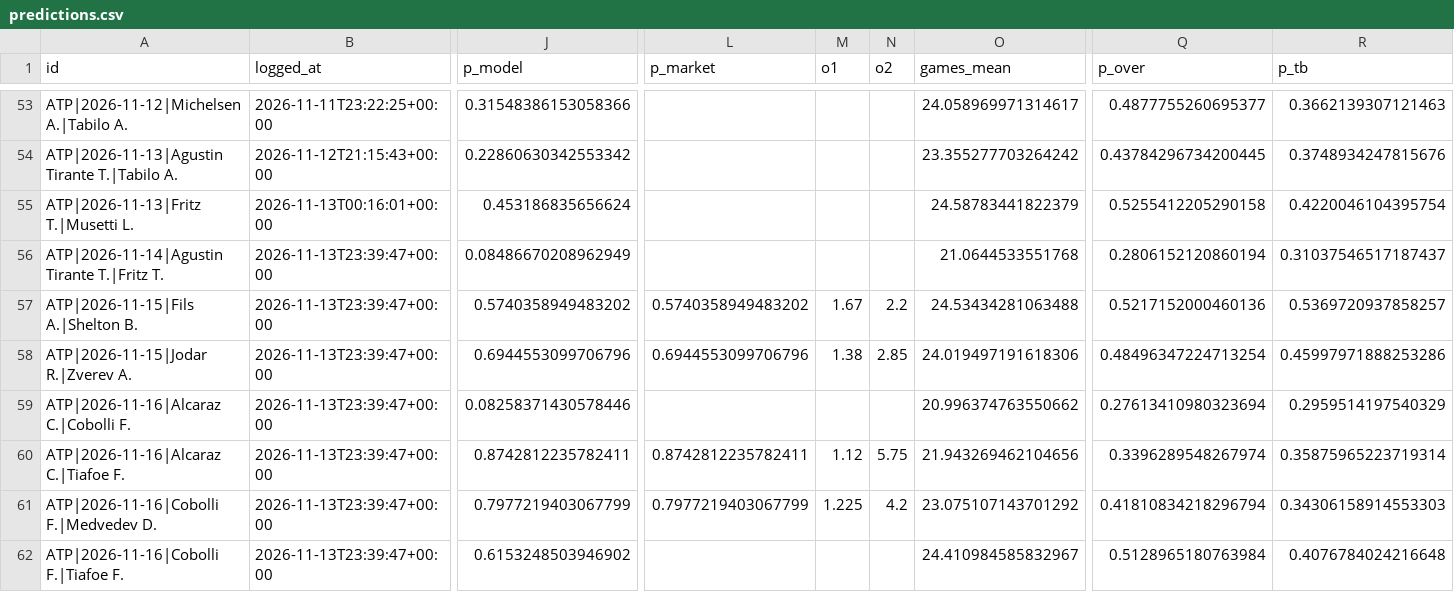
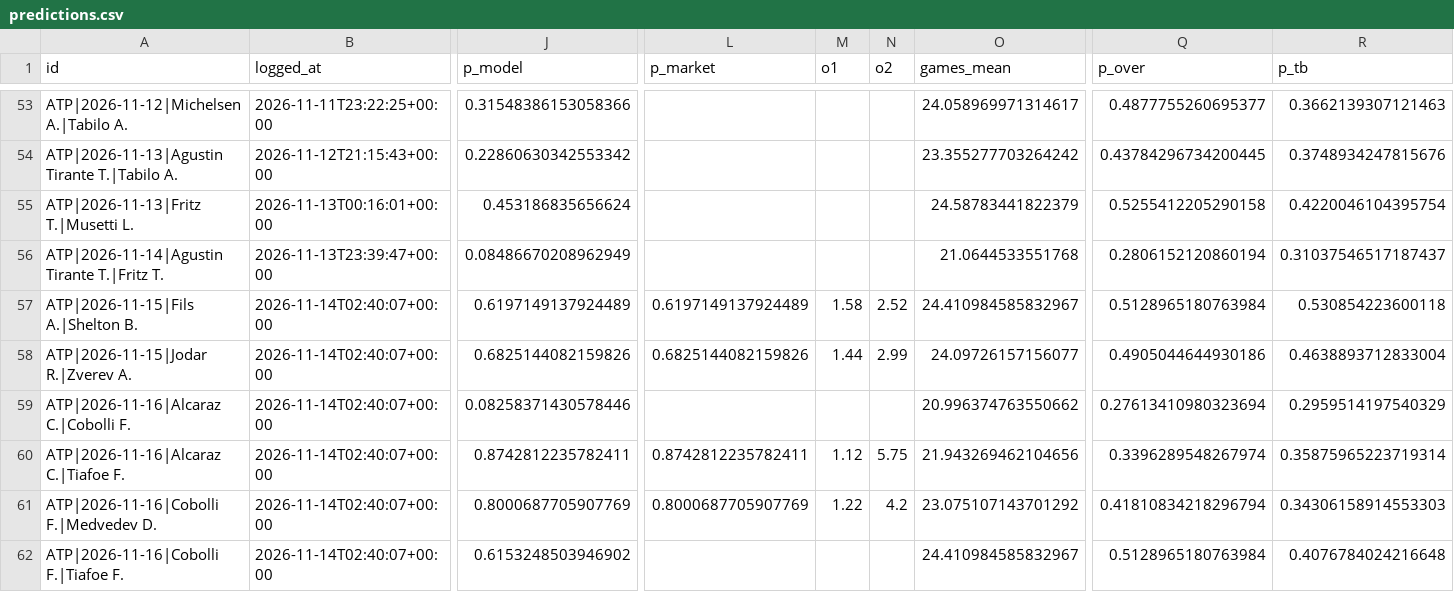
Before and after one commit to safe-n/flask-football-app, a CSV file: tennis/predictions.csv, drawn as a sheet; only a part is shown, gaps mark what is left out; the diff covers the shown part only; the diff names each change by its address in the sheet, - before the commit and + after, or states it on an @@ line.

Commit message:
tennis predictions: 80 prognoz

```diff
--- a/tennis/predictions.csv
+++ b/tennis/predictions.csv
-B57:B62 (logged_at): 2026-11-13T23:39:47+00:00
+B57:B62 (logged_at): 2026-11-14T02:40:07+00:00
-J57 (p_model): 0.5740358949483202
+J57 (p_model): 0.6197149137924489
-L57 (p_market): 0.5740358949483202
+L57 (p_market): 0.6197149137924489
-M57 (o1): 1.67
+M57 (o1): 1.58
-N57 (o2): 2.2
+N57 (o2): 2.52
-O57 (games_mean): 24.53434281063488
+O57 (games_mean): 24.410984585832967
-Q57 (p_over): 0.5217152000460136
+Q57 (p_over): 0.5128965180763984
-R57 (p_tb): 0.5369720937858257
+R57 (p_tb): 0.530854223600118
-J58 (p_model): 0.6944553099706796
+J58 (p_model): 0.6825144082159826
-L58 (p_market): 0.6944553099706796
+L58 (p_market): 0.6825144082159826
-M58 (o1): 1.38
+M58 (o1): 1.44
-N58 (o2): 2.85
+N58 (o2): 2.99
-O58 (games_mean): 24.019497191618306
+O58 (games_mean): 24.09726157156077
-Q58 (p_over): 0.48496347224713254
+Q58 (p_over): 0.4905044644930186
-R58 (p_tb): 0.45997971888253286
+R58 (p_tb): 0.4638893712833004
-J61 (p_model): 0.7977219403067799
+J61 (p_model): 0.8000687705907769
-L61 (p_market): 0.7977219403067799
+L61 (p_market): 0.8000687705907769
-M61 (o1): 1.225
+M61 (o1): 1.22
```
Also changed, not shown: 1 added row and 8 edited cells elsewhere in this file.
